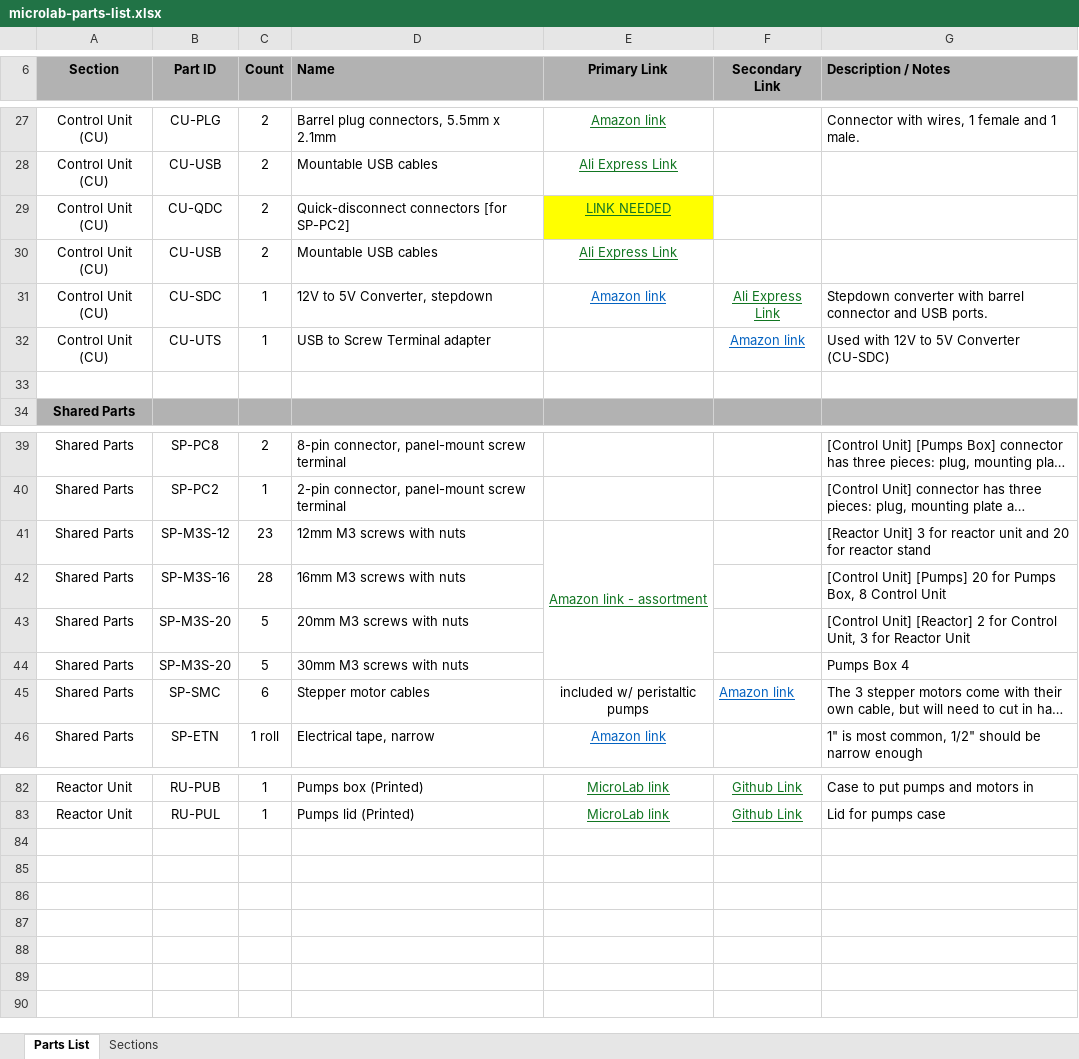
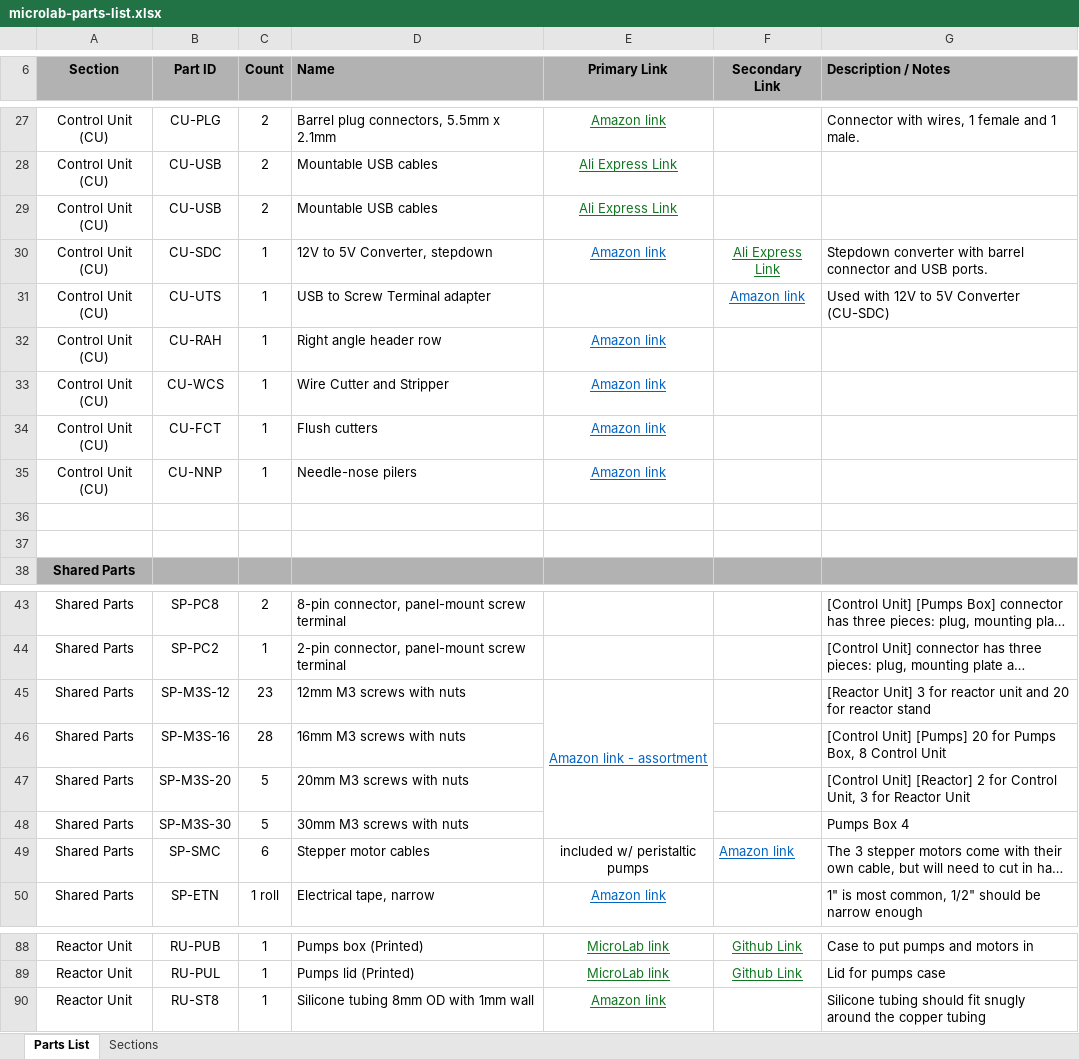
Before and after one commit to FourThievesVinegar/solderless-microlab, an Excel workbook: docs/microlab-parts-list.xlsx, sheet Parts List, drawn as a sheet; only a part is shown, gaps mark what is left out; long unchanged cells end in …; values as stored, in another font and other column widths than the file's, no borders; conditional formats not drawn; removed rows and columns are numbered as before the commit, all else as after; the diff covers the shown part only; the diff names each change by its address in the sheet, - before the commit and + after, or states it on an @@ line.

```diff
--- a/docs/microlab-parts-list.xlsx (sheet Parts List)
+++ b/docs/microlab-parts-list.xlsx (sheet Parts List)
-row 29: Control Unit (CU) | CU-QDC | 2 | Quick-disconnect connectors [for SP-PC2] | LINK NEEDED
+row 32: Control Unit (CU) | CU-RAH | 1 | Right angle header row | Amazon link
+row 33: Control Unit (CU) | CU-WCS | 1 | Wire Cutter and Stripper | Amazon link
+row 34: Control Unit (CU) | CU-FCT | 1 | Flush cutters | Amazon link
+row 35: Control Unit (CU) | CU-NNP | 1 | Needle-nose pilers | Amazon link
+row 36: (empty)
-E45 text colour: #127622
+E45 text colour: #0563C1
-B48 (Part ID): SP-M3S-20
+B48 (Part ID): SP-M3S-30
+row 90: Reactor Unit | RU-ST8 | 1 | Silicone tubing 8mm OD with 1mm wall | Amazon link |  | Silicone tubing should fit snugly around the copper tubing
```
Also changed, not shown: 2 added rows, 18 edited cells and cell formats elsewhere in this sheet, 15 other files.
